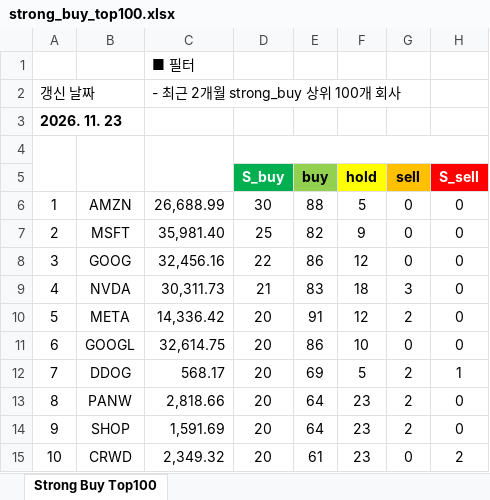
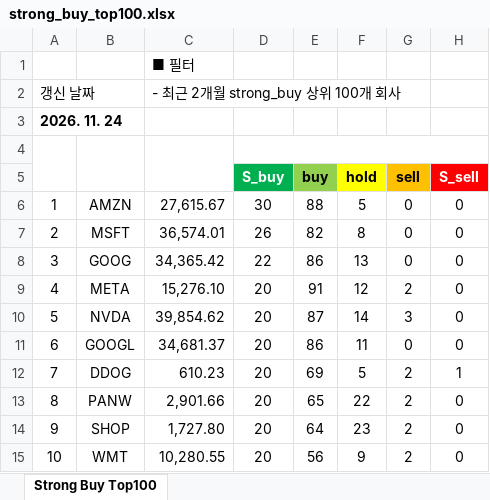
Before and after one commit to yuunseong20-hash/strongbut_top100, an Excel workbook: docs/strong_buy_top100.xlsx, sheet Strong Buy Top100, drawn as a sheet; only a part is shown; values as stored, in another font and other column widths than the file's, no borders; the diff covers the shown part only; the diff names each change by its address in the sheet, - before the commit and + after, or states it on an @@ line.

```diff
--- a/docs/strong_buy_top100.xlsx (sheet Strong Buy Top100)
+++ b/docs/strong_buy_top100.xlsx (sheet Strong Buy Top100)
-A3: 2026. 11. 23
+A3: 2026. 11. 24
-C6: 26,688.99
+C6: 27,615.67
-C7: 35,981.40
+C7: 36,574.01
-D7 (S_buy): 25
+D7 (S_buy): 26
-F7 (hold): 9
+F7 (hold): 8
-C8: 32,456.16
+C8: 34,365.42
-F8 (hold): 12
+F8 (hold): 13
-B9: NVDA
+B9: META
-C9: 30,311.73
+C9: 15,276.10
-D9 (S_buy): 21
+D9 (S_buy): 20
-E9 (buy): 83
+E9 (buy): 91
-F9 (hold): 18
+F9 (hold): 12
-G9 (sell): 3
+G9 (sell): 2
-B10: META
+B10: NVDA
-C10: 14,336.42
+C10: 39,854.62
-E10 (buy): 91
+E10 (buy): 87
-F10 (hold): 12
+F10 (hold): 14
-G10 (sell): 2
+G10 (sell): 3
-C11: 32,614.75
+C11: 34,681.37
-F11 (hold): 10
+F11 (hold): 11
-C12: 568.17
+C12: 610.23
-C13: 2,818.66
+C13: 2,901.66
-E13 (buy): 64
+E13 (buy): 65
-F13 (hold): 23
+F13 (hold): 22
-C14: 1,591.69
+C14: 1,727.80
-B15: CRWD
+B15: WMT
-C15: 2,349.32
+C15: 10,280.55
-E15 (buy): 61
+E15 (buy): 56
-F15 (hold): 23
+F15 (hold): 9
-G15 (sell): 0
+G15 (sell): 2
-H15 (S_sell): 2
+H15 (S_sell): 0
```
Also changed, not shown: 263 edited cells elsewhere in this sheet, 2 other files.
